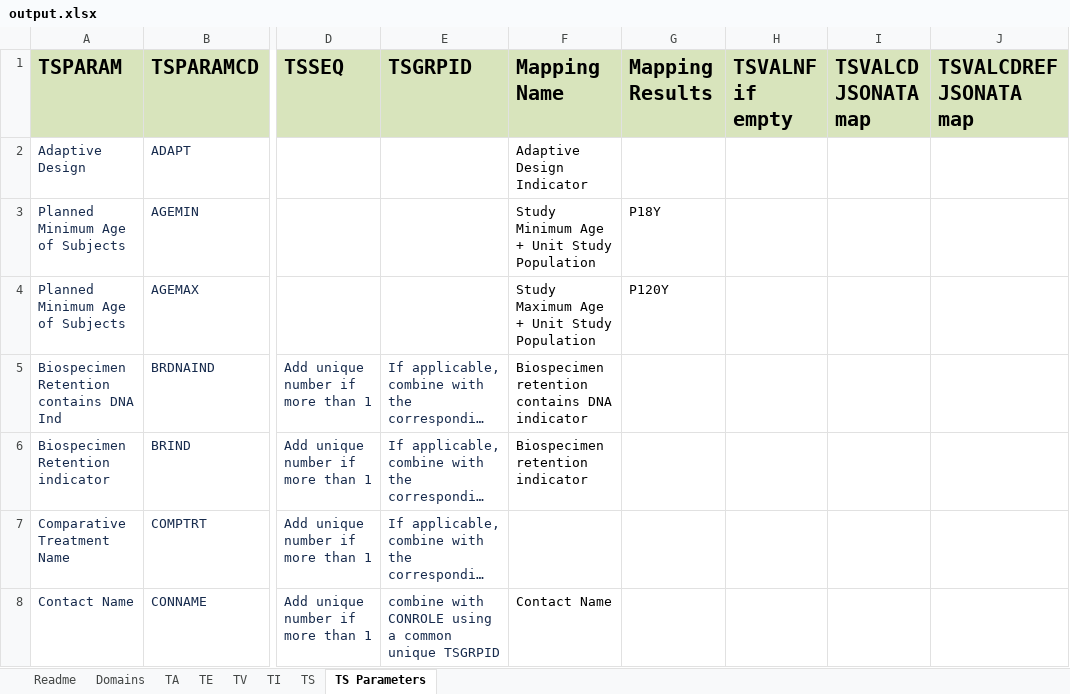
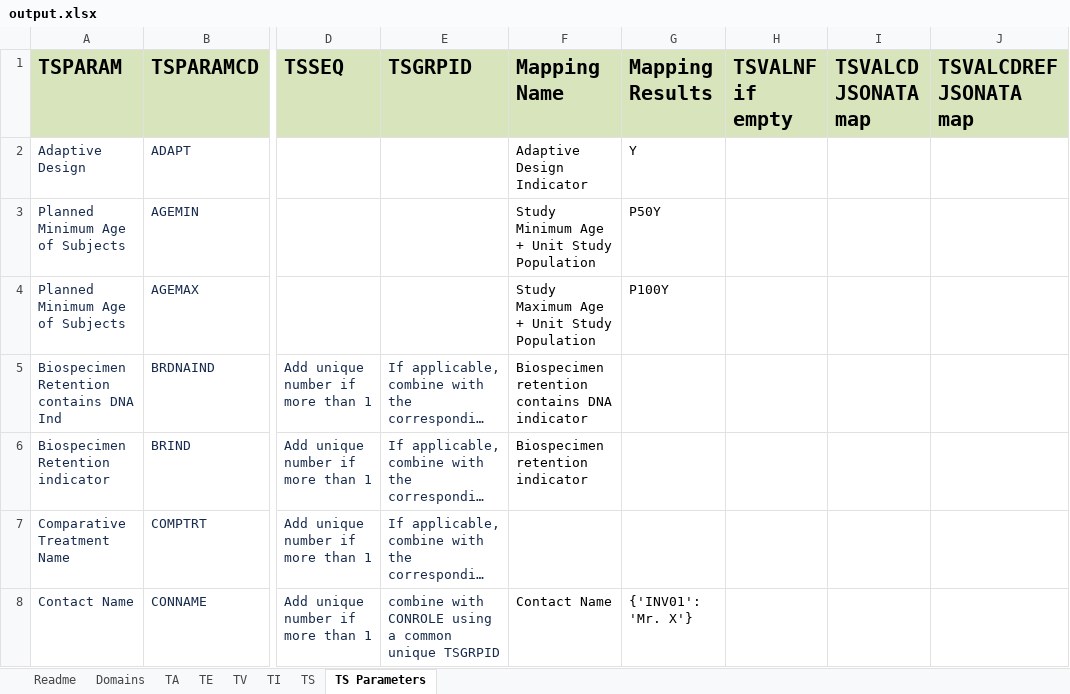
Before and after one commit to ClinLine/USDM_SDTM_mapper, an Excel workbook: Output/output.xlsx, sheet TS Parameters, drawn as a sheet; only a part is shown, gaps mark what is left out; long unchanged cells end in …; values as stored, in another font and other column widths than the file's, no borders; the diff covers the shown part only; the diff names each change by its address in the sheet, - before the commit and + after, or states it on an @@ line.

Commit message:
Updated mapping and resolveTag capability

```diff
--- a/Output/output.xlsx (sheet TS Parameters)
+++ b/Output/output.xlsx (sheet TS Parameters)
-G2 (Mapping Results): (empty)
+G2 (Mapping Results): Y
-G3 (Mapping Results): P18Y
+G3 (Mapping Results): P50Y
-G4 (Mapping Results): P120Y
+G4 (Mapping Results): P100Y
-G8 (Mapping Results): (empty)
+G8 (Mapping Results): {'INV01': 'Mr. X'}
```
Also changed, not shown: 51 edited cells elsewhere in this sheet, sheet TV, sheet TS, sheet TI, sheet TA, sheet TE, Maps/sdtm_mapping_paths.xlsx, 8 other files.
